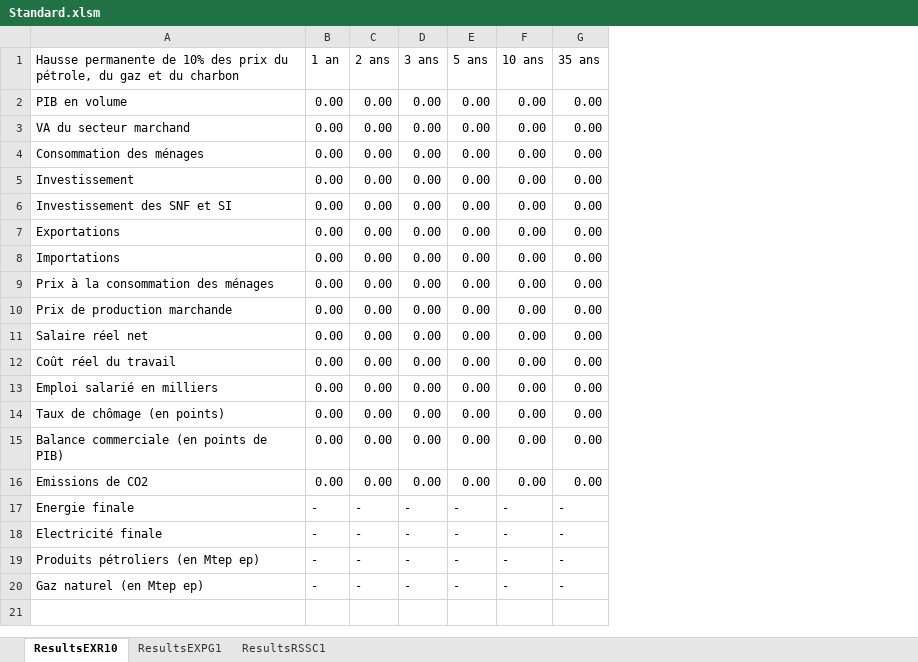
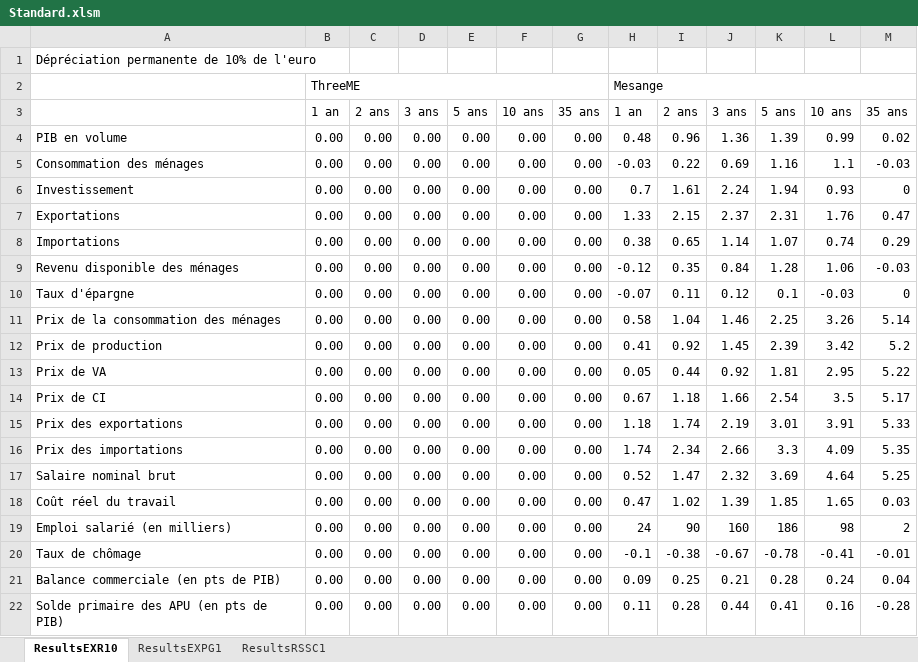
Before and after one commit to ThreeME-org/ThreeME_V3-open, an Excel workbook: results/Standard.xlsm, sheet ResultsEXR10, drawn as a sheet; values as stored, in another font and other column widths than the file's, no cell formats; removed rows and columns are numbered as before the commit, all else as after; the diff names each change by its address in the sheet, - before the commit and + after, or states it on an @@ line.

Commit message:
Automatic Excel export of outputs (EXR10, EXPG1, RSSC1 shocks)

```diff
--- a/results/Standard.xlsm (sheet ResultsEXR10)
+++ b/results/Standard.xlsm (sheet ResultsEXR10)
+column H, rows 3-8: 1 an | 0.48 | -0.03 | 0.7 | 1.33 | 0.38; rows 11-12: 0.58 | 0.41; rows 17-22: 0.52 | 0.47 | 24 | -0.1 | 0.09 | 0.11
+column I, rows 3-8: 2 ans | 0.96 | 0.22 | 1.61 | 2.15 | 0.65; rows 11-12: 1.04 | 0.92; rows 17-22: 1.47 | 1.02 | 90 | -0.38 | 0.25 | 0.28
+column J, rows 3-8: 3 ans | 1.36 | 0.69 | 2.24 | 2.37 | 1.14; rows 11-12: 1.46 | 1.45; rows 17-22: 2.32 | 1.39 | 160 | -0.67 | 0.21 | 0.44
+column K, rows 3-8: 5 ans | 1.39 | 1.16 | 1.94 | 2.31 | 1.07; rows 11-12: 2.25 | 2.39; rows 17-22: 3.69 | 1.85 | 186 | -0.78 | 0.28 | 0.41
+column L, rows 3-8: 10 ans | 0.99 | 1.1 | 0.93 | 1.76 | 0.74; rows 11-12: 3.26 | 3.42; rows 17-22: 4.64 | 1.65 | 98 | -0.41 | 0.24 | 0.16
+column M, rows 3-8: 35 ans | 0.02 | -0.03 | 0 | 0.47 | 0.29; rows 11-12: 5.14 | 5.2; rows 17-22: 5.25 | 0.03 | 2 | -0.01 | 0.04 | -0.28
+row 1: Dépréciation permanente de 10% de l'euro
+row 2:  | ThreeME |  |  |  |  |  | Mesange
-A3: Hausse permanente de 10% des prix du pétrole, du gaz et du charbon
+A3: (empty)
-row 3: VA du secteur marchand | 0.00 | 0.00 | 0.00 | 0.00 | 0.00 | 0.00
-row 6: Investissement des SNF et SI | 0.00 | 0.00 | 0.00 | 0.00 | 0.00 | 0.00
+row 9: Revenu disponible des ménages | 0.00 | 0.00 | 0.00 | 0.00 | 0.00 | 0.00 | -0.12 | 0.35 | 0.84 | 1.28 | 1.06 | -0.03
+row 10: Taux d'épargne | 0.00 | 0.00 | 0.00 | 0.00 | 0.00 | 0.00 | -0.07 | 0.11 | 0.12 | 0.1 | -0.03 | 0
-A11: Prix à la consommation des ménages
+A11: Prix de la consommation des ménages
-A12: Prix de production marchande
+A12: Prix de production
+row 13: Prix de VA | 0.00 | 0.00 | 0.00 | 0.00 | 0.00 | 0.00 | 0.05 | 0.44 | 0.92 | 1.81 | 2.95 | 5.22
+row 14: Prix de CI | 0.00 | 0.00 | 0.00 | 0.00 | 0.00 | 0.00 | 0.67 | 1.18 | 1.66 | 2.54 | 3.5 | 5.17
+row 15: Prix des exportations | 0.00 | 0.00 | 0.00 | 0.00 | 0.00 | 0.00 | 1.18 | 1.74 | 2.19 | 3.01 | 3.91 | 5.33
+row 16: Prix des importations | 0.00 | 0.00 | 0.00 | 0.00 | 0.00 | 0.00 | 1.74 | 2.34 | 2.66 | 3.3 | 4.09 | 5.35
-A17: Salaire réel net
+A17: Salaire nominal brut
-A19: Emploi salarié en milliers
+A19: Emploi salarié (en milliers)
-A20: Taux de chômage (en points)
+A20: Taux de chômage
-A21: Balance commerciale (en points de PIB)
+A21: Balance commerciale (en pts de PIB)
-A22: Emissions de CO2
+A22: Solde primaire des APU (en pts de PIB)
-row 17: Energie finale | - | - | - | - | - | -
-row 18: Electricité finale | - | - | - | - | - | -
-row 19: Produits pétroliers (en Mtep ep) | - | - | - | - | - | -
-row 20: Gaz naturel (en Mtep ep) | - | - | - | - | - | -
```
Also changed, not shown: sheet ResultsRSSC1, sheet ResultsEXPG1, cell formats, results/StandardAll.xlsm, 9 other files.
